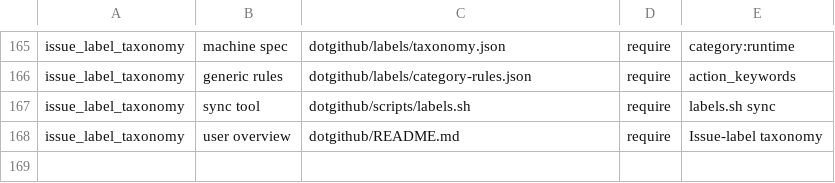
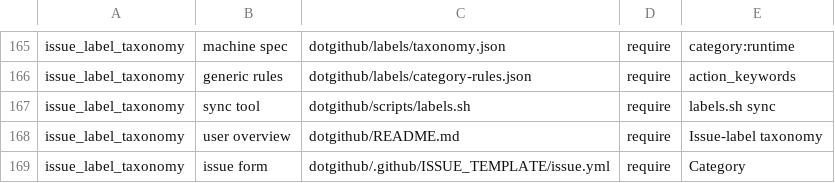
Before and after one commit to opencharly/.github, a TSV file: scripts/governance-claims.tsv, drawn as a sheet; only a part is shown, gaps mark what is left out; the diff names each change by its address in the sheet, - before the commit and + after, or states it on an @@ line.

```diff
--- a/scripts/governance-claims.tsv
+++ b/scripts/governance-claims.tsv
+row 169: issue_label_taxonomy | issue form | dotgithub/.github/ISSUE_TEMPLATE/issue.yml | require | Category
```
Also changed, not shown: 5 other files.
